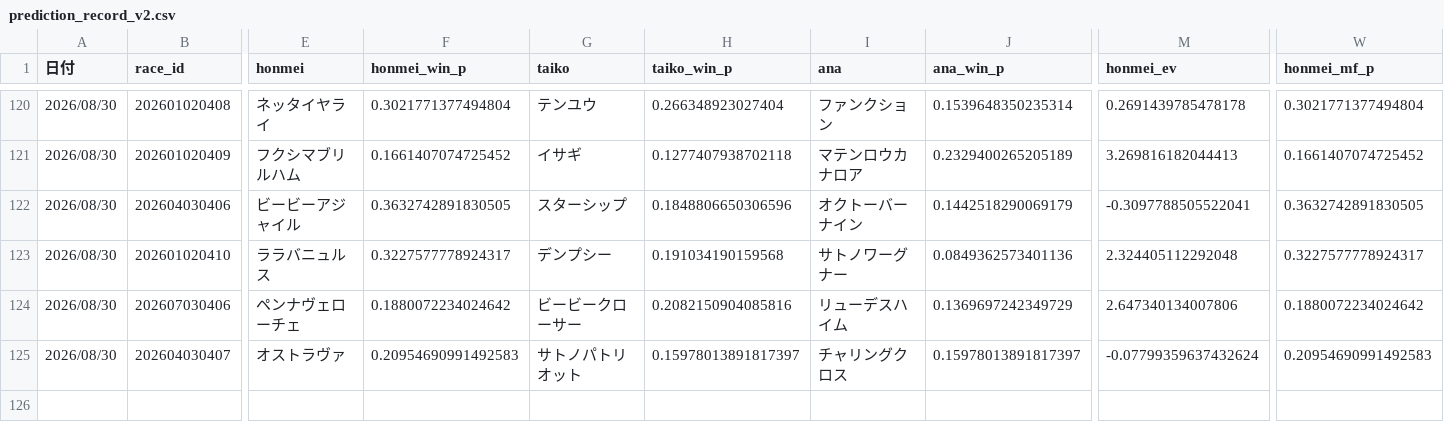
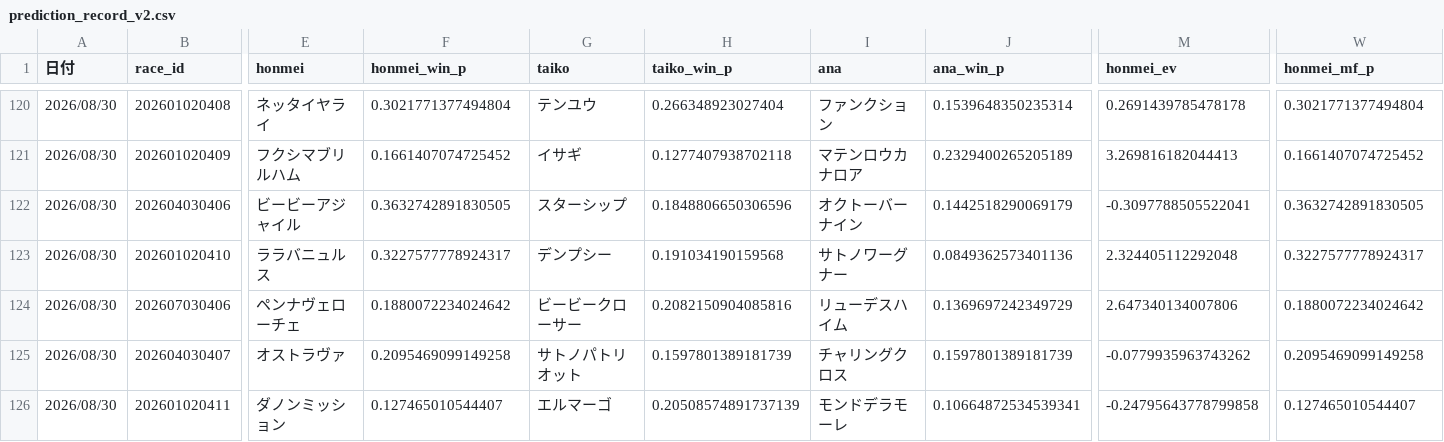
Before and after one commit to fu-ga306/keiba-ai, a CSV file: prediction_record_v2.csv, drawn as a sheet; only a part is shown, gaps mark what is left out; rows hold the shown columns only; the diff names each change by its address in the sheet, - before the commit and + after, or states it on an @@ line.

```diff
--- a/prediction_record_v2.csv
+++ b/prediction_record_v2.csv
-F125 (honmei_win_p): 0.20954690991492583
+F125 (honmei_win_p): 0.2095469099149258
-H125 (taiko_win_p): 0.15978013891817397
+H125 (taiko_win_p): 0.1597801389181739
-J125 (ana_win_p): 0.15978013891817397
+J125 (ana_win_p): 0.1597801389181739
-M125 (honmei_ev): -0.07799359637432624
+M125 (honmei_ev): -0.0779935963743262
-W125 (honmei_mf_p): 0.20954690991492583
+W125 (honmei_mf_p): 0.2095469099149258
+row 126: 2026/08/30 | 202601020411 | ダノンミッション | 0.127465010544407 | エルマーゴ | 0.20508574891737139 | モンドデラモーレ | 0.10664872534539341 | -0.24795643778799858 | 0.127465010544407
```
Also changed, not shown: today_predictions.csv, 1 other file.
